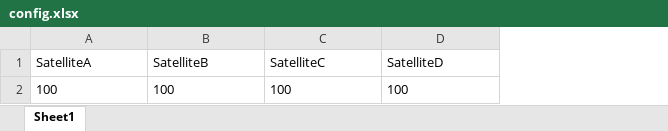
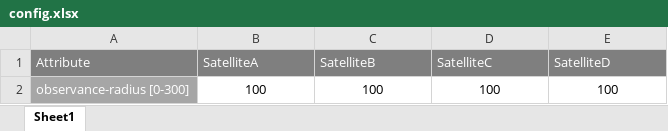
Before and after one commit to WesselOost/SatelliteSimulation2D, an Excel workbook: SatelliteSimulation/config.xlsx, sheet Sheet1, drawn as a sheet; values as stored, in another font and other column widths than the file's, no borders; addresses are those after the commit; the diff names each change by its address in the sheet, - before the commit and + after, or states it on an @@ line.

Commit message:
adjusted config reading and first try of readme

```diff
--- a/SatelliteSimulation/config.xlsx (sheet Sheet1)
+++ b/SatelliteSimulation/config.xlsx (sheet Sheet1)
+column A (Attribute), row 2: observance-radius [0-300]
@@ B1:E1 fill: none → #7F7F7F, text colour: black → #FFFFFF @@
-B2:E2 alignment: left
+B2:E2 alignment: center
```
Also changed, not shown: 4 other files.
